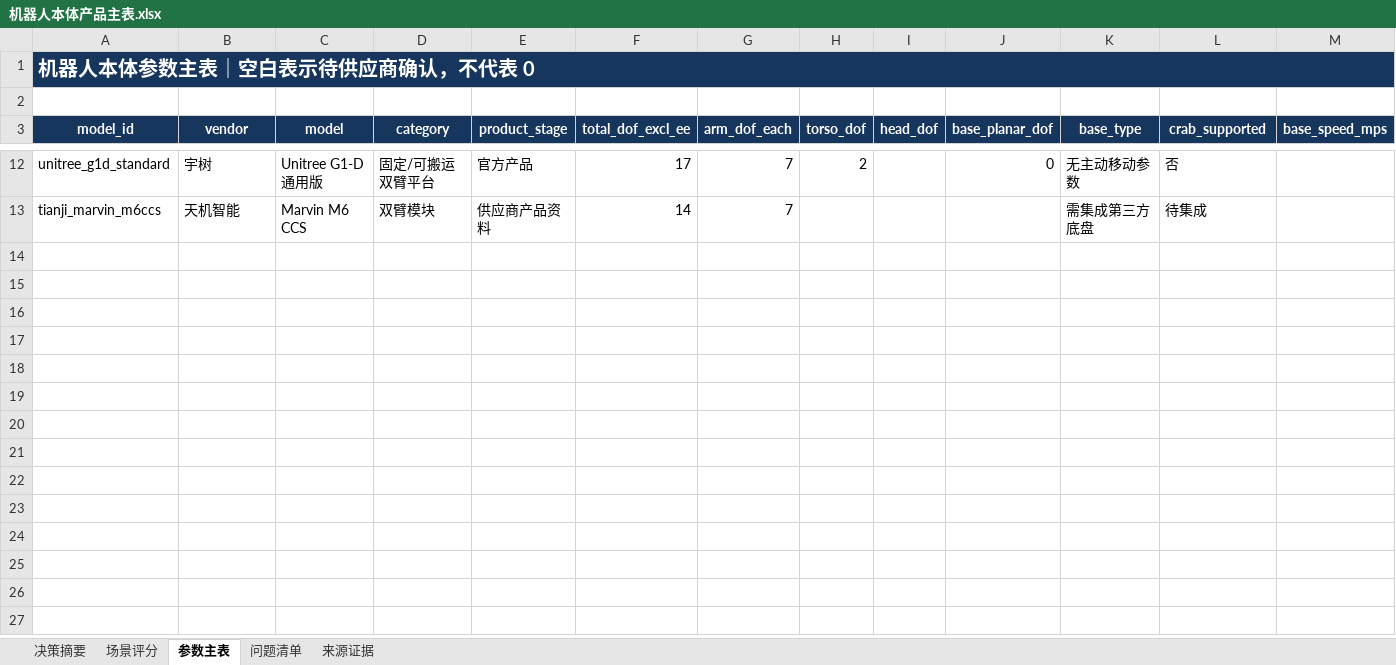
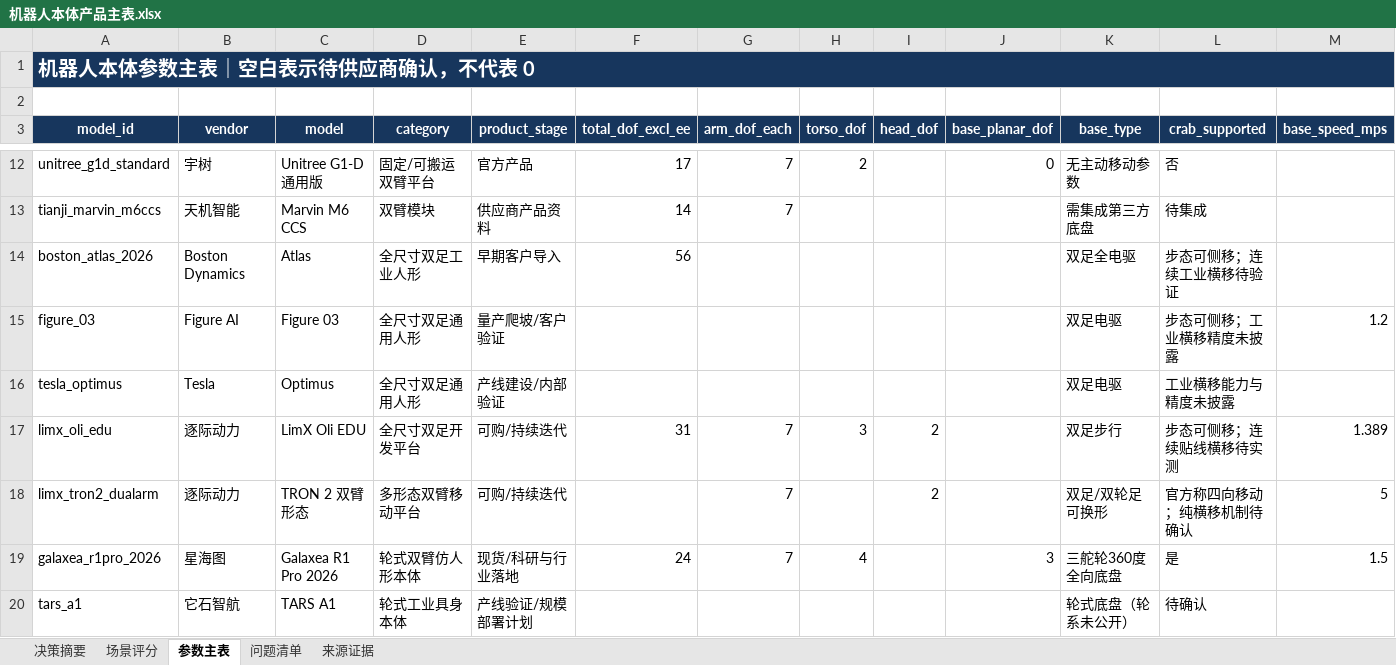
Before and after one commit to WangN2/robot_guide, an Excel workbook: outputs/机器人本体产品主表.xlsx, sheet 参数主表, drawn as a sheet; only a part is shown, gaps mark what is left out; values as stored, in another font and other column widths than the file's, no borders; table styles not drawn; rows hold the shown columns only; the diff names each change by its address in the sheet, - before the commit and + after, or states it on an @@ line.

```diff
--- a/outputs/机器人本体产品主表.xlsx (sheet 参数主表)
+++ b/outputs/机器人本体产品主表.xlsx (sheet 参数主表)
+row 14: boston_atlas_2026 | Boston Dynamics | Atlas | 全尺寸双足工业人形 | 早期客户导入 | 56 |  |  |  |  | 双足全电驱 | 步态可侧移；连续工业横移待验证
+row 15: figure_03 | Figure AI | Figure 03 | 全尺寸双足通用人形 | 量产爬坡/客户验证 |  |  |  |  |  | 双足电驱 | 步态可侧移；工业横移精度未披露 | 1.2
+row 16: tesla_optimus | Tesla | Optimus | 全尺寸双足通用人形 | 产线建设/内部验证 |  |  |  |  |  | 双足电驱 | 工业横移能力与精度未披露
+row 17: limx_oli_edu | 逐际动力 | LimX Oli EDU | 全尺寸双足开发平台 | 可购/持续迭代 | 31 | 7 | 3 | 2 |  | 双足步行 | 步态可侧移；连续贴线横移待实测 | 1.389
+row 18: limx_tron2_dualarm | 逐际动力 | TRON 2 双臂形态 | 多形态双臂移动平台 | 可购/持续迭代 |  | 7 |  | 2 |  | 双足/双轮足可换形 | 官方称四向移动；纯横移机制待确认 | 5
+row 19: galaxea_r1pro_2026 | 星海图 | Galaxea R1 Pro 2026 | 轮式双臂仿人形本体 | 现货/科研与行业落地 | 24 | 7 | 4 |  | 3 | 三舵轮360度全向底盘 | 是 | 1.5
+row 20: tars_a1 | 它石智航 | TARS A1 | 轮式工业具身本体 | 产线验证/规模部署计划 |  |  |  |  |  | 轮式底盘（轮系未公开） | 待确认
```
Also changed, not shown: sheet 来源证据, sheet 问题清单, sheet 场景评分, sheet 决策摘要, 15 other files.
